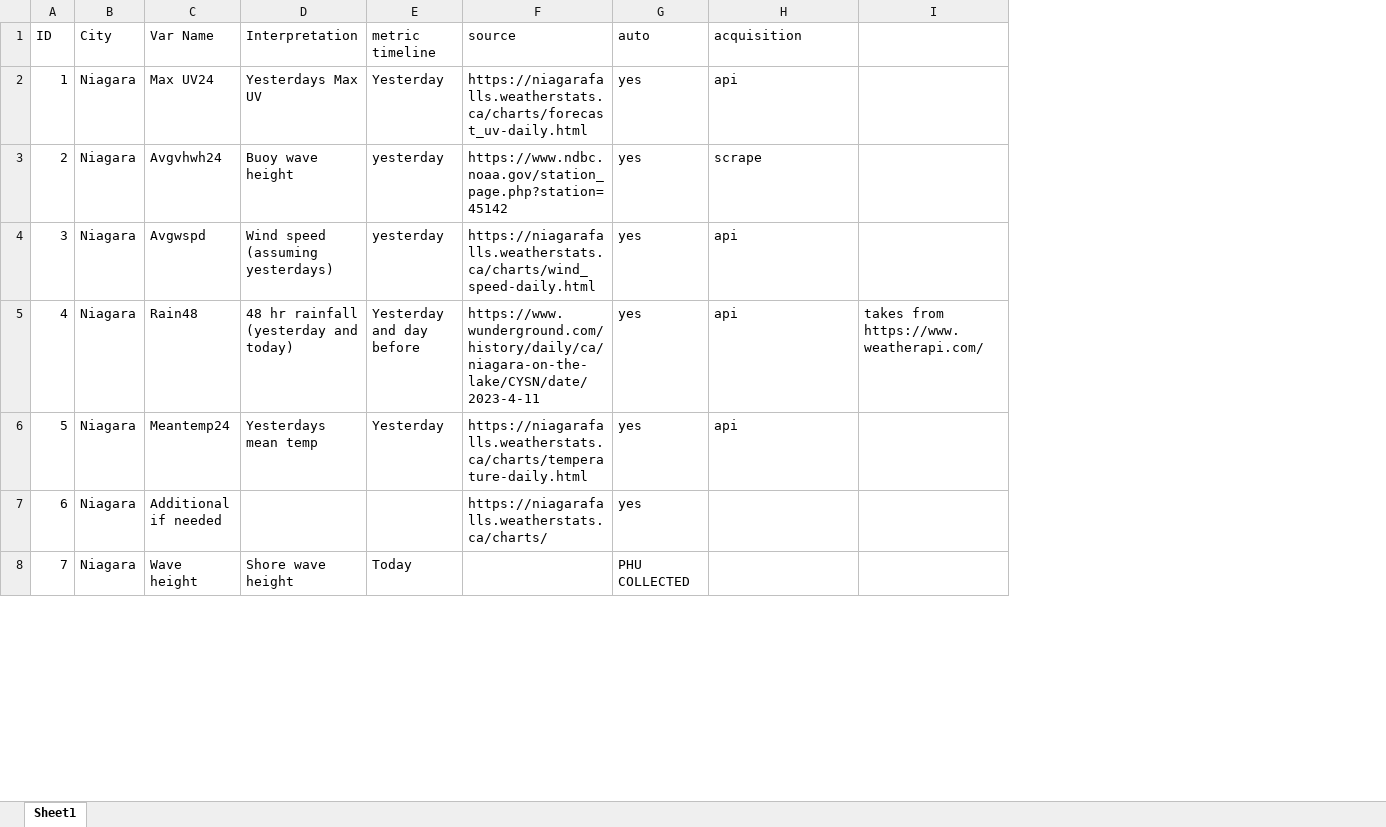
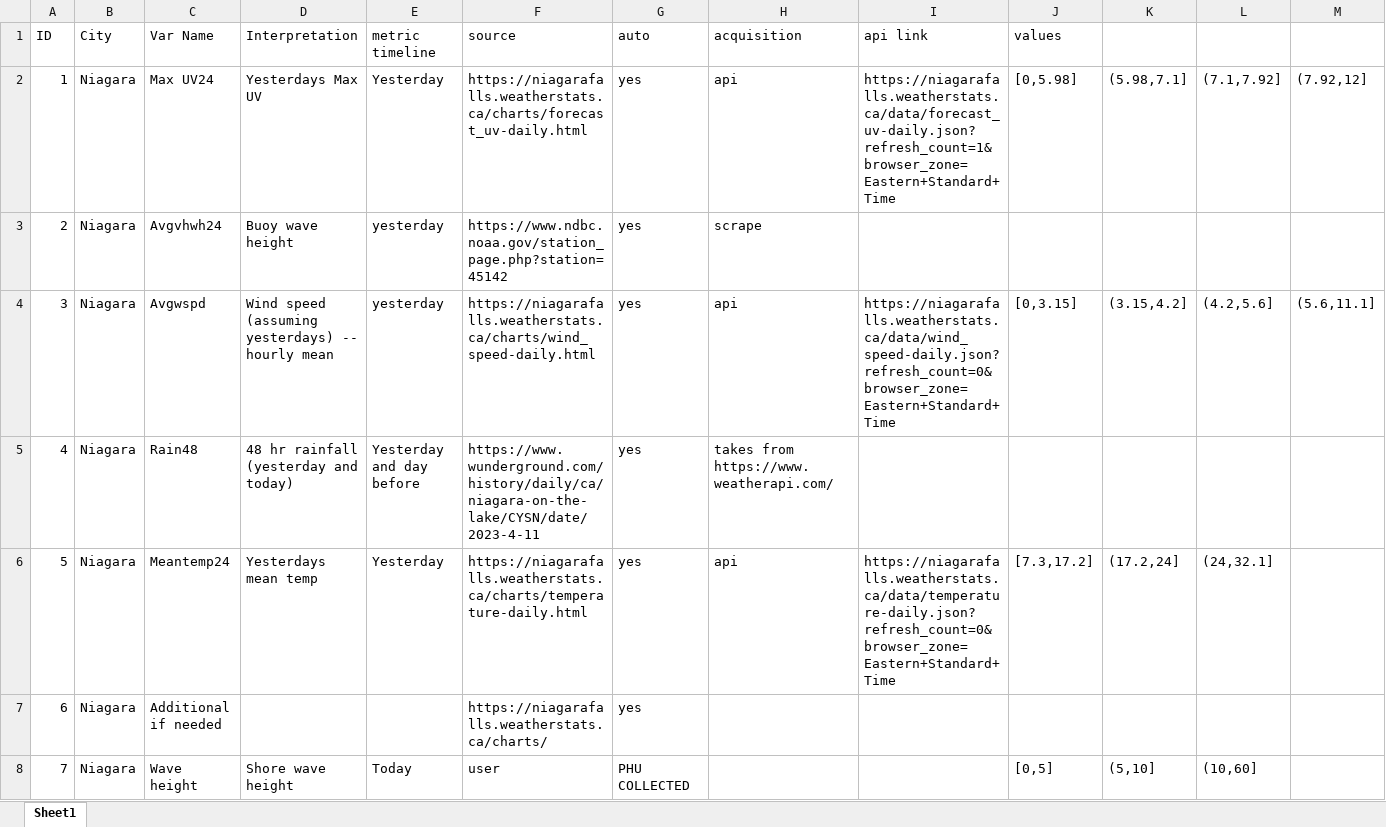
Before and after one commit to muzz-procogia/beachwater_tmu, an Excel workbook: datasources.xlsx, sheet Sheet1, drawn as a sheet; only a part is shown; values as stored, in another font and other column widths than the file's, no borders; removed rows and columns are numbered as before the commit, all else as after; the diff covers the shown part only; the diff names each change by its address in the sheet, - before the commit and + after, or states it on an @@ line.

```diff
--- a/datasources.xlsx (sheet Sheet1)
+++ b/datasources.xlsx (sheet Sheet1)
-column I, row 5: takes from https://www.weatherapi.com/
+column I (api link), rows 2-6: https://niagarafalls.weatherstats.ca/data/forecast_uv-daily.json?refresh_count=1&browser_zone=Eastern+Standard+Time |  | https://niagarafalls.weatherstats.ca/data/wind_speed-daily.json?refresh_count=0&browser_zone=Eastern+Standard+Time |  | https://niagarafalls.weatherstats.ca/data/temperature-daily.json?refresh_count=0&browser_zone=Eastern+Standard+Time
+column J (values), rows 2-8: [0,5.98] |  | [0,3.15] |  | [7.3,17.2] |  | [0,5]
+column K, rows 2-8: (5.98,7.1] |  | (3.15,4.2] |  | (17.2,24] |  | (5,10]
+column L, rows 2-8: (7.1,7.92] |  | (4.2,5.6] |  | (24,32.1] |  | (10,60]
+column M, rows 2-4: (7.92,12] |  | (5.6,11.1]
-D4 (Interpretation): Wind speed (assuming yesterdays)
+D4 (Interpretation): Wind speed (assuming yesterdays) -- hourly mean
-H5 (acquisition): api
+H5 (acquisition): takes from https://www.weatherapi.com/
-F8 (source): (empty)
+F8 (source): user
```
Also changed, not shown: 30 added rows and 3 edited cells elsewhere in this sheet, 31 other files.
